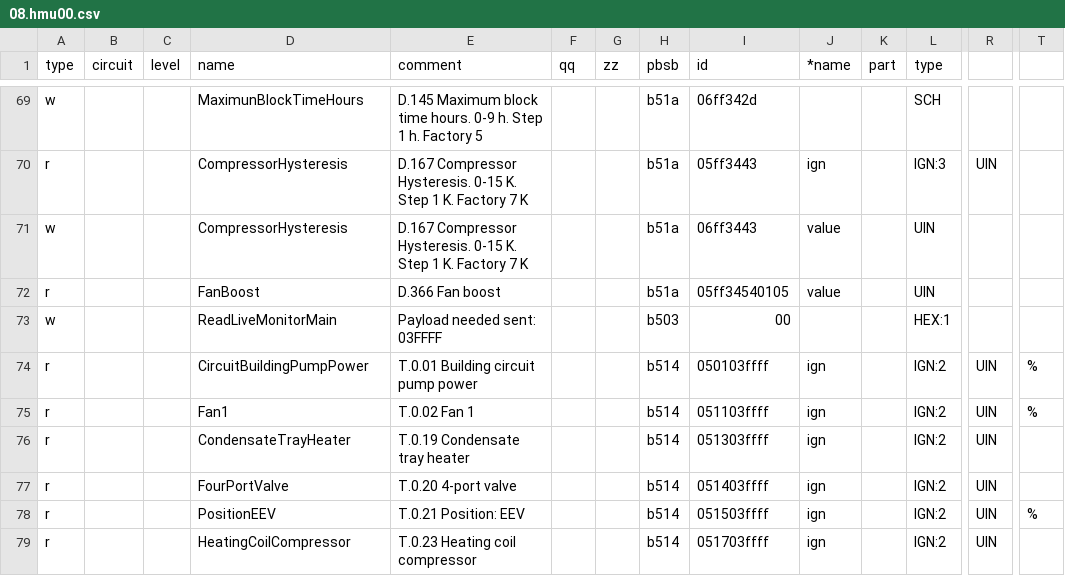
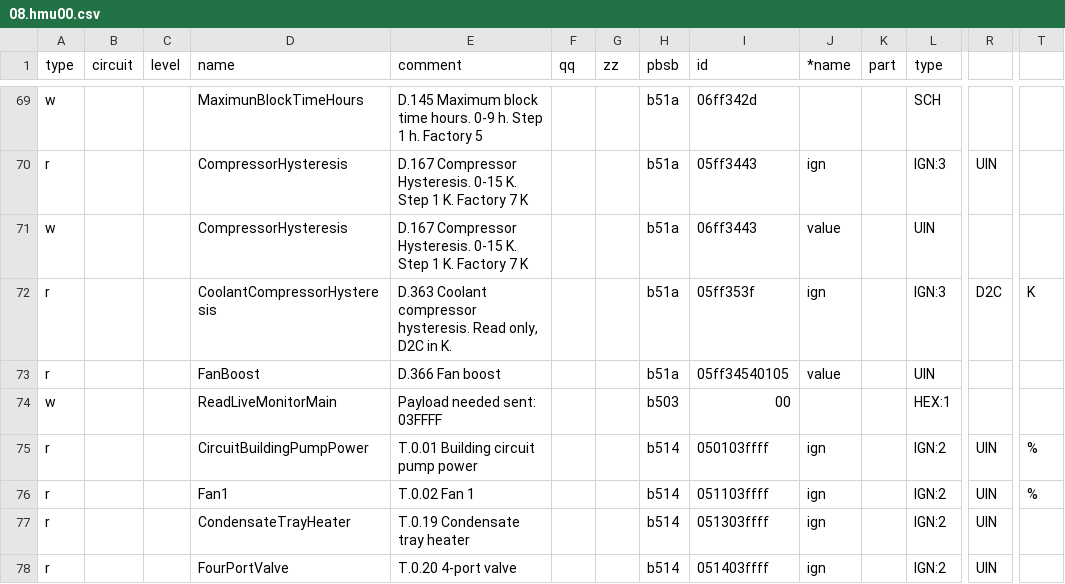
Before and after one commit to GoNzCiD/ebusd-configuration, a CSV file: outcsv/@ebusd/ebus-typespec/vaillant/08.hmu00.csv, drawn as a sheet; only a part is shown, gaps mark what is left out; the shorter side is filled out with more unchanged rows; rows hold the shown columns only; the diff names each change by its address in the sheet, - before the commit and + after, or states it on an @@ line.

Commit message:
recover old missed entity

```diff
--- a/outcsv/@ebusd/ebus-typespec/vaillant/08.hmu00.csv
+++ b/outcsv/@ebusd/ebus-typespec/vaillant/08.hmu00.csv
+row 72: r |  |  | CoolantCompressorHysteresis | D.363 Coolant compressor hysteresis. Read only, D2C in K. |  |  | b51a | 05ff353f | ign |  | IGN:3 | D2C | K
```
